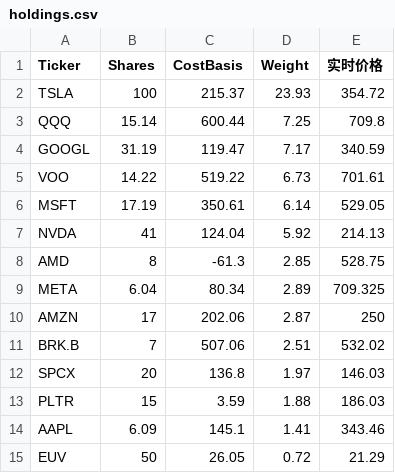
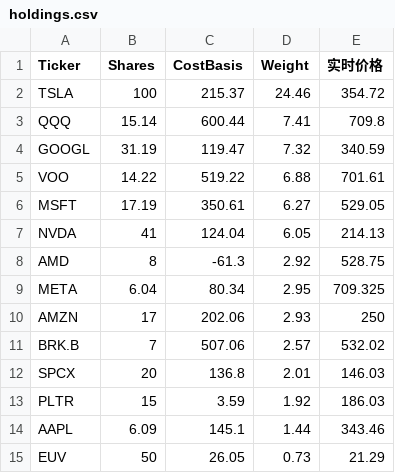
Before and after one commit to garychian/crypto-trix-public, a CSV file: public/data/holdings.csv, drawn as a sheet.

Commit message:
data(day94): re-anchor on broker snapshot reading — snapshot $148,210.25 = 10/14-close mv 113,217.27 + post-deposit cash 34,992.98; backfill 10/16 close 145,040.63 / day -2,515 / cum +45,240 / ret 45.33%; checkin day94 +484 -> -2515

```diff
--- a/public/data/holdings.csv
+++ b/public/data/holdings.csv
@@ -1,15 +1,15 @@
 Ticker,Shares,CostBasis,Weight,实时价格
-TSLA,100,215.37,23.93,354.72
-QQQ,15.14,600.44,7.25,709.8
-GOOGL,31.19,119.47,7.17,340.59
-VOO,14.22,519.22,6.73,701.61
-MSFT,17.19,350.61,6.14,529.05
-NVDA,41,124.04,5.92,214.13
-AMD,8,-61.3,2.85,528.75
-META,6.04,80.34,2.89,709.325
-AMZN,17,202.06,2.87,250
-BRK.B,7,507.06,2.51,532.02
-SPCX,20,136.8,1.97,146.03
-PLTR,15,3.59,1.88,186.03
-AAPL,6.09,145.1,1.41,343.46
-EUV,50,26.05,0.72,21.29
+TSLA,100,215.37,24.46,354.72
+QQQ,15.14,600.44,7.41,709.8
+GOOGL,31.19,119.47,7.32,340.59
+VOO,14.22,519.22,6.88,701.61
+MSFT,17.19,350.61,6.27,529.05
+NVDA,41,124.04,6.05,214.13
+AMD,8,-61.3,2.92,528.75
+META,6.04,80.34,2.95,709.325
+AMZN,17,202.06,2.93,250
+BRK.B,7,507.06,2.57,532.02
+SPCX,20,136.8,2.01,146.03
+PLTR,15,3.59,1.92,186.03
+AAPL,6.09,145.1,1.44,343.46
+EUV,50,26.05,0.73,21.29
```
Also changed, not shown: 2 other files.
